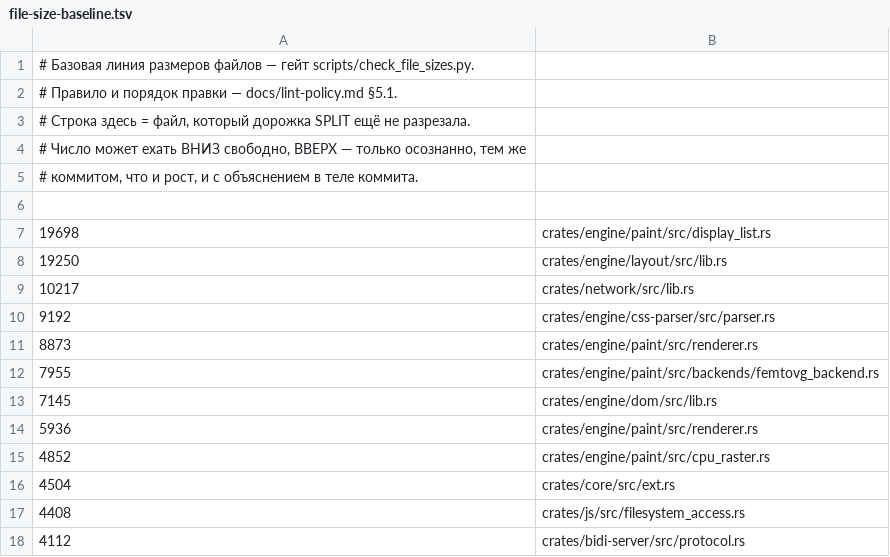
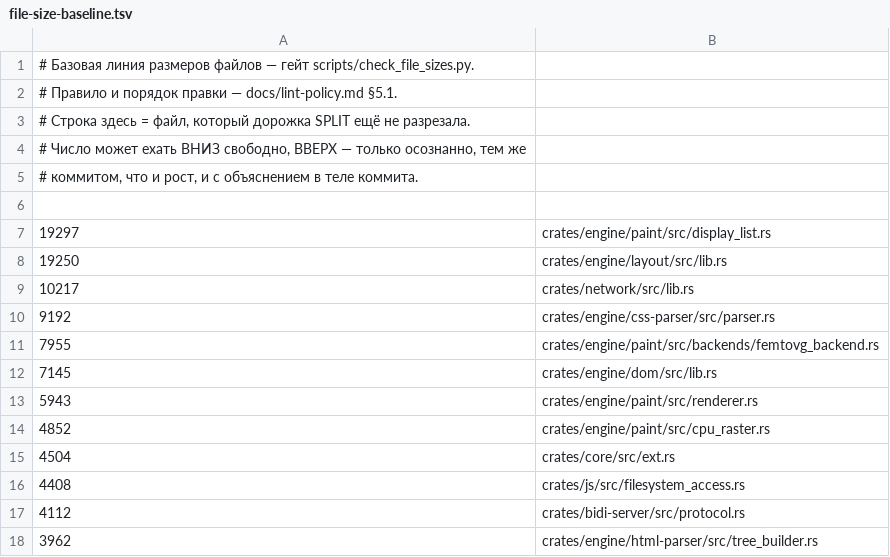
Before and after one commit to LearnJava/lumen-browser, a TSV file: scripts/file-size-baseline.tsv, drawn as a sheet; only a part is shown; the shorter side is filled out with more unchanged rows.

```diff
--- a/scripts/file-size-baseline.tsv
+++ b/scripts/file-size-baseline.tsv
@@ -6,3 +6,3 @@
 
-19698	crates/engine/paint/src/display_list.rs
+19297	crates/engine/paint/src/display_list.rs
 19250	crates/engine/layout/src/lib.rs
@@ -10,6 +10,5 @@
 9192	crates/engine/css-parser/src/parser.rs
-8873	crates/engine/paint/src/renderer.rs
 7955	crates/engine/paint/src/backends/femtovg_backend.rs
 7145	crates/engine/dom/src/lib.rs
-5936	crates/engine/paint/src/renderer.rs
+5943	crates/engine/paint/src/renderer.rs
 4852	crates/engine/paint/src/cpu_raster.rs
```
Also changed, not shown: 9 other files.
